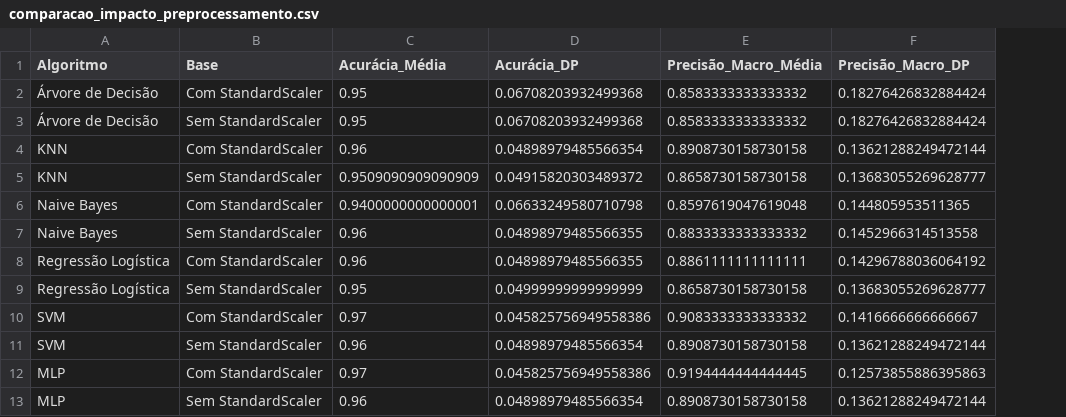
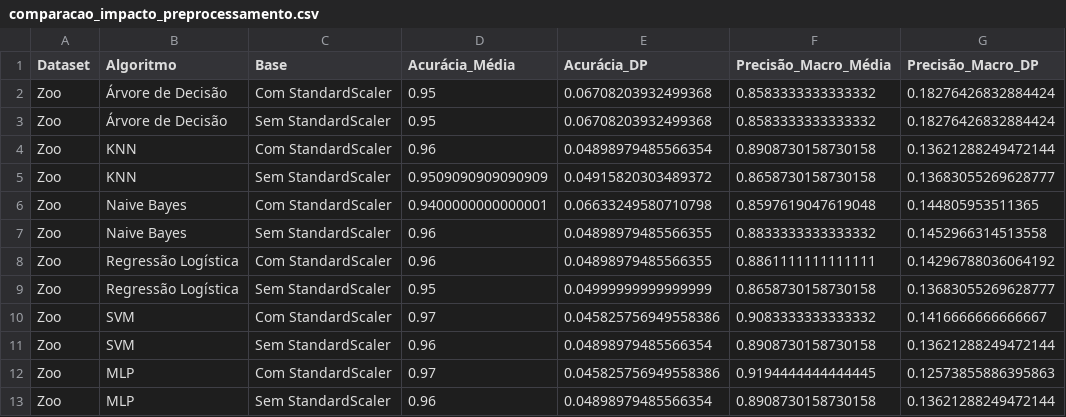
Before and after one commit to LuisDavii/Projeto-IA, a CSV file: resultados_zoo/comparacao_impacto_preprocessamento.csv, drawn as a sheet; only a part is shown; the diff names each change by its address in the sheet, - before the commit and + after, or states it on an @@ line.

```diff
--- a/resultados_zoo/comparacao_impacto_preprocessamento.csv
+++ b/resultados_zoo/comparacao_impacto_preprocessamento.csv
+column A (Dataset), rows 2-13: all Zoo
```
Also changed, not shown: resultados_zoo/resultados_gridsearch_todas_combinacoes.csv, resultados_zoo/resultados_por_fold_melhores_modelos.csv, 26 other files.
